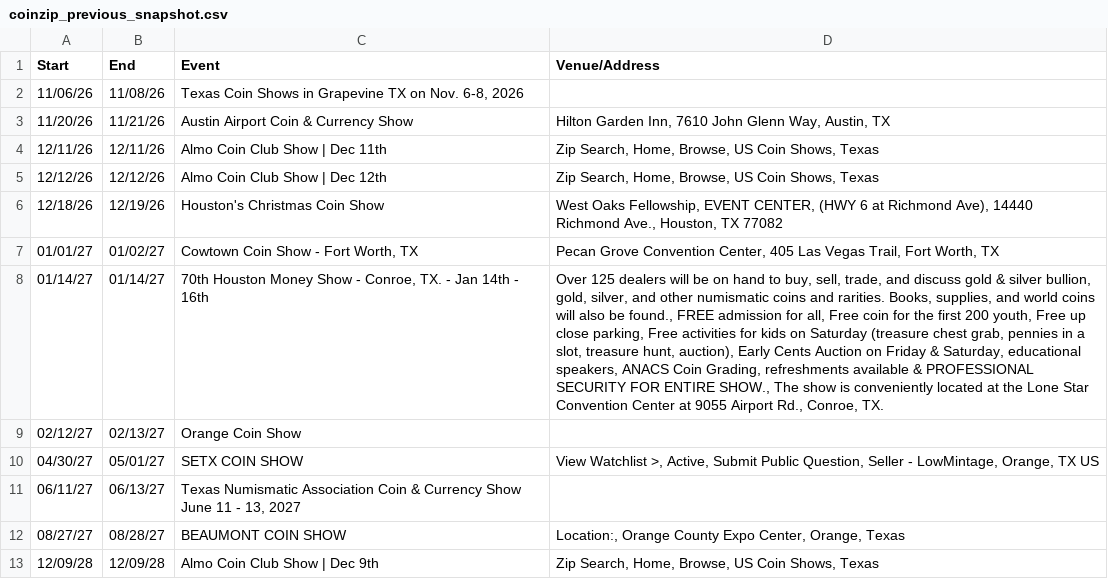
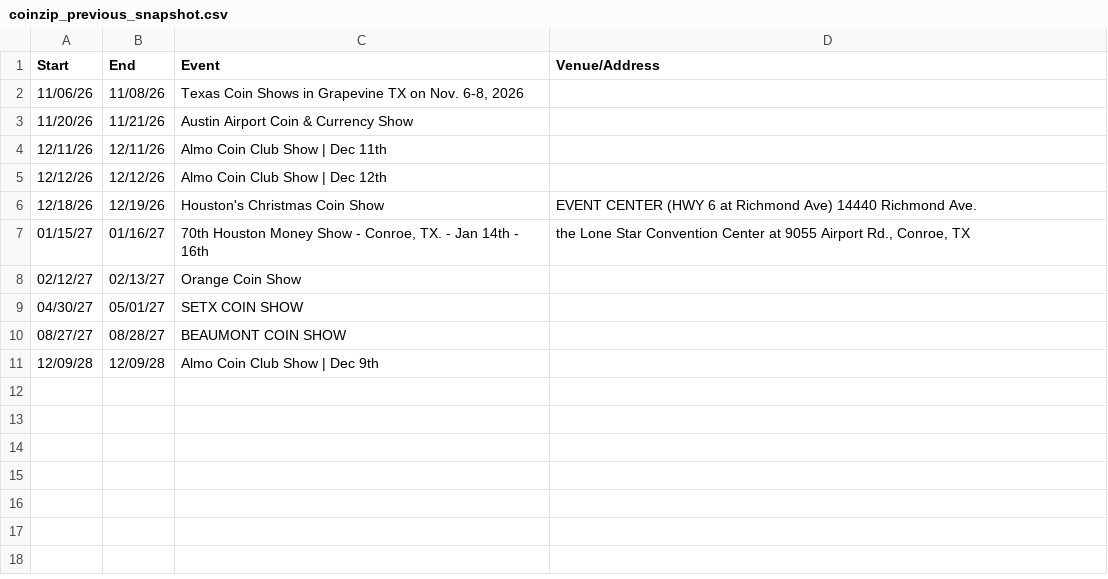
Before and after one commit to texasshowlocator/Texas-Show-Locator, a CSV file: data/coinzip_previous_snapshot.csv, drawn as a sheet; removed rows and columns are numbered as before the commit, all else as after; the diff names each change by its address in the sheet, - before the commit and + after, or states it on an @@ line.

```diff
--- a/data/coinzip_previous_snapshot.csv
+++ b/data/coinzip_previous_snapshot.csv
-D3 (Venue/Address): Hilton Garden Inn, 7610 John Glenn Way, Austin, TX
+D3 (Venue/Address): (empty)
-D4:D5 (Venue/Address): Zip Search, Home, Browse, US Coin Shows, Texas
+D4:D5 (Venue/Address): (empty)
-D6 (Venue/Address): West Oaks Fellowship, EVENT CENTER, (HWY 6 at Richmond Ave), 14440 Richmond Ave., Houston, TX 77082
+D6 (Venue/Address): EVENT CENTER (HWY 6 at Richmond Ave) 14440 Richmond Ave.
-row 7: 01/01/27 | 01/02/27 | Cowtown Coin Show - Fort Worth, TX | Pecan Grove Convention Center, 405 Las Vegas Trail, Fort Worth, TX
-A7 (Start): 01/14/27
+A7 (Start): 01/15/27
-B7 (End): 01/14/27
+B7 (End): 01/16/27
-D7 (Venue/Address): Over 125 dealers will be on hand to buy, sell, trade, and discuss gold & silver bullion, gold, silver, and other numismatic coins and rarities. Books, supplies, and world coins will also be found., FREE admission for all, Free coin for the first 200 youth, Free up close parking, Free activities for kids on Saturday (treasure chest grab, pennies in a slot, treasure hunt, auction), Early Cents Auction on Friday & Saturday, educational speakers, ANACS Coin Grading, refreshments available & PROFESSIONAL SECURITY FOR ENTIRE SHOW., The show is conveniently located at the Lone Star Convention Center at 9055 Airport Rd., Conroe, TX.
+D7 (Venue/Address): the Lone Star Convention Center at 9055 Airport Rd., Conroe, TX
-D9 (Venue/Address): View Watchlist >, Active, Submit Public Question, Seller - LowMintage, Orange, TX US
+D9 (Venue/Address): (empty)
-row 11: 06/11/27 | 06/13/27 | Texas Numismatic Association Coin & Currency Show June 11 - 13, 2027
-D10 (Venue/Address): Location:, Orange County Expo Center, Orange, Texas
+D10 (Venue/Address): (empty)
-D11 (Venue/Address): Zip Search, Home, Browse, US Coin Shows, Texas
+D11 (Venue/Address): (empty)
```
